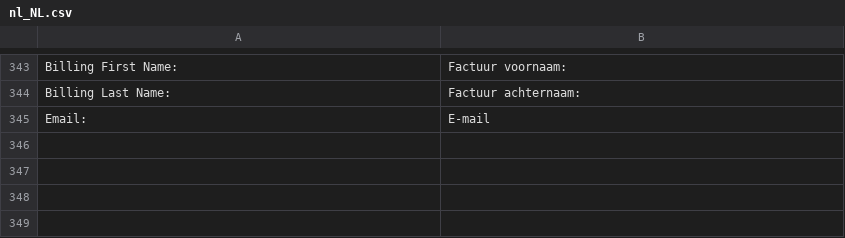
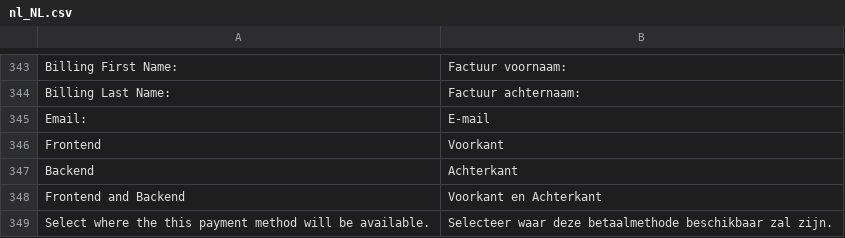
Before and after one commit to wouter-toppershops/buckaroo-magento2, a CSV file: i18n/nl_NL.csv, drawn as a sheet; only a part is shown, gaps mark what is left out.

Commit message:
Added switch for frontend XOR backend availability PayPerEmail functionality

```diff
--- a/i18n/nl_NL.csv
+++ b/i18n/nl_NL.csv
@@ -345 +345,5 @@
 "Email:","E-mail"
+"Frontend","Voorkant"
+"Backend","Achterkant"
+"Frontend and Backend","Voorkant en Achterkant"
+"Select where the this payment method will be available.","Selecteer waar deze betaalmethode beschikbaar zal zijn."
```
Also changed, not shown: 4 other files.
